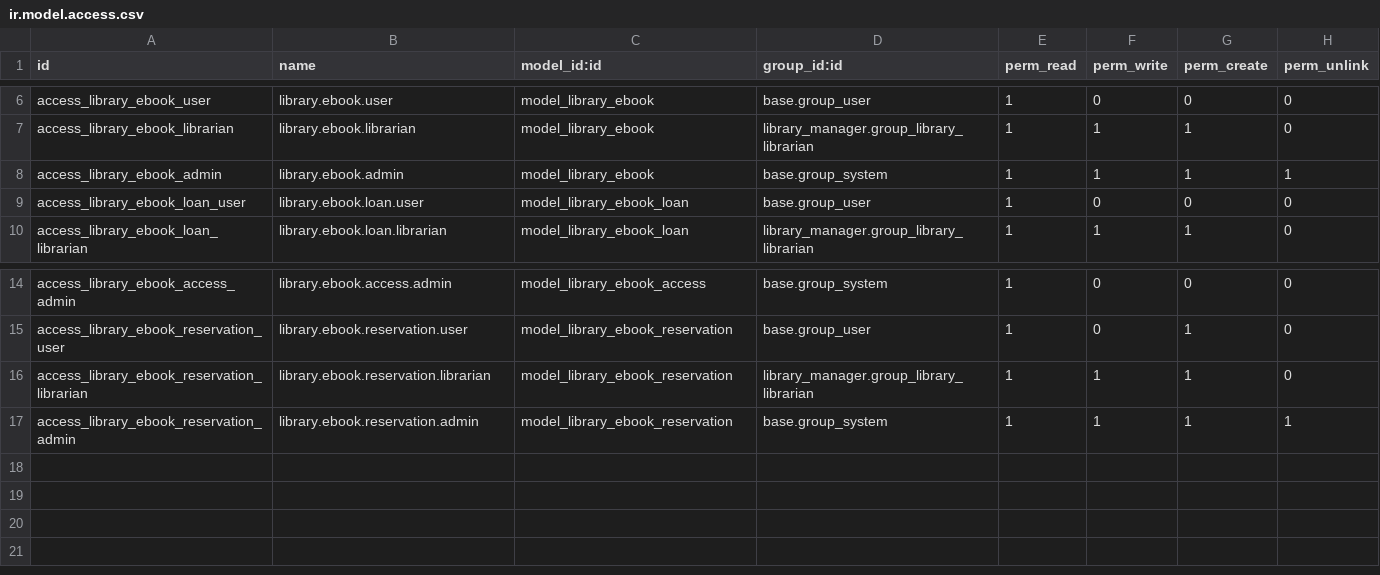
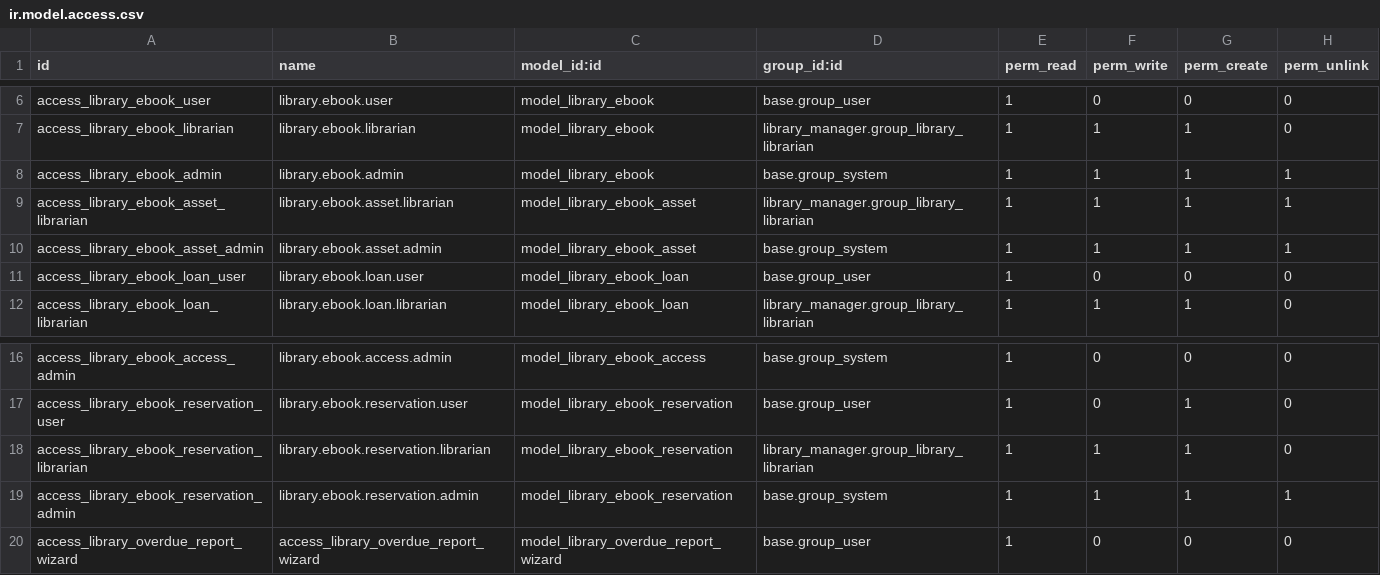
Before and after one commit to mdouglasolivier-design/library_manager, a CSV file: security/ir.model.access.csv, drawn as a sheet; only a part is shown, gaps mark what is left out; the diff names each change by its address in the sheet, - before the commit and + after, or states it on an @@ line.

```diff
--- a/security/ir.model.access.csv
+++ b/security/ir.model.access.csv
+row 9: access_library_ebook_asset_librarian | library.ebook.asset.librarian | model_library_ebook_asset | library_manager.group_library_librarian | 1 | 1 | 1 | 1
+row 10: access_library_ebook_asset_admin | library.ebook.asset.admin | model_library_ebook_asset | base.group_system | 1 | 1 | 1 | 1
+row 20: access_library_overdue_report_wizard | access_library_overdue_report_wizard | model_library_overdue_report_wizard | base.group_user | 1 | 0 | 0 | 0
```
Also changed, not shown: 48 other files.
